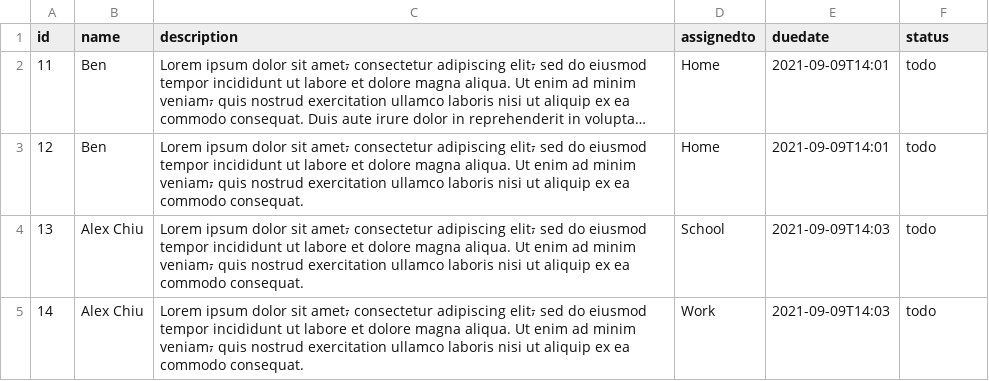
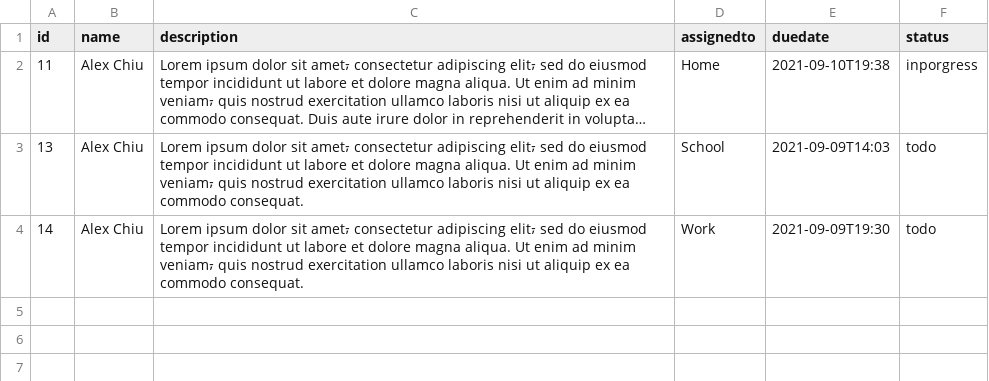
Before and after one commit to GroupNumber/GroupNumber.github.io, a CSV file: server_csv/todolist.csv, drawn as a sheet; long unchanged cells end in …; removed rows and columns are numbered as before the commit, all else as after; the diff names each change by its address in the sheet, - before the commit and + after, or states it on an @@ line.

```diff
--- a/server_csv/todolist.csv
+++ b/server_csv/todolist.csv
-B2 (name): Ben
+B2 (name): Alex Chiu
-E2 (duedate): 2021-09-09T14:01
+E2 (duedate): 2021-09-10T19:38
-F2 (status): todo
+F2 (status): inporgress
-row 3: 12 | Ben | Lorem ipsum dolor sit amet⍪ consectetur adipiscing elit⍪ sed do eiusmod tempor incididunt ut labore et dolore magna aliqua. Ut enim ad minim veniam⍪ quis nostrud exercitation ullamco laboris nisi ut aliquip ex ea commodo consequat. | Home | 2021-09-09T14:01 | todo
-E4 (duedate): 2021-09-09T14:03
+E4 (duedate): 2021-09-09T19:30
```
Also changed, not shown: 6 other files.
